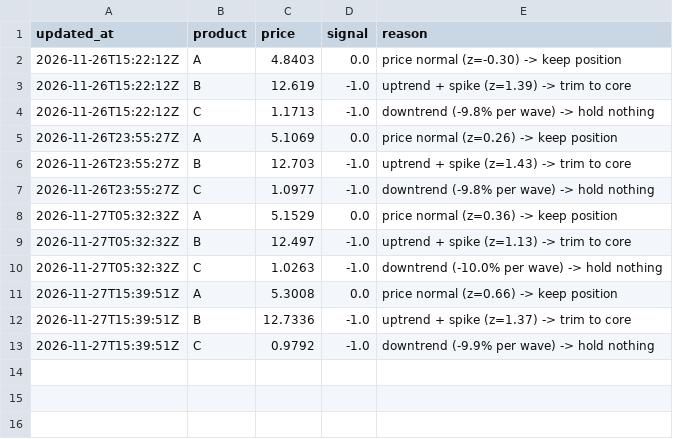
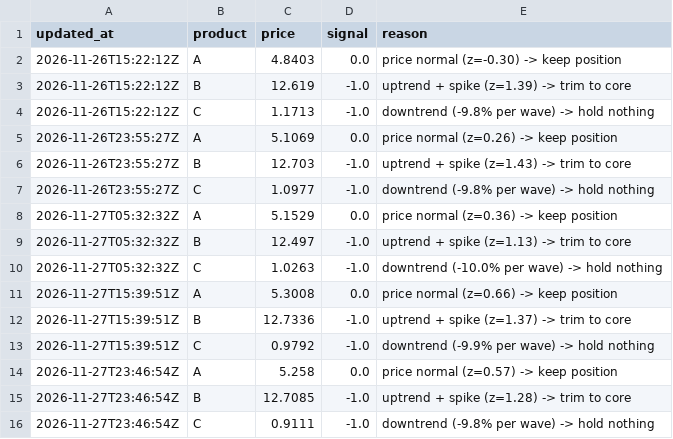
Before and after one commit to OumaimaBrahmi22/ensim-trader-oumaima, a CSV file: decision_log.csv, drawn as a sheet; the diff names each change by its address in the sheet, - before the commit and + after, or states it on an @@ line.

```diff
--- a/decision_log.csv
+++ b/decision_log.csv
+row 14: 2026-11-27T23:46:54Z | A | 5.258 | 0.0 | price normal (z=0.57) -> keep position
+row 15: 2026-11-27T23:46:54Z | B | 12.7085 | -1.0 | uptrend + spike (z=1.28) -> trim to core
+row 16: 2026-11-27T23:46:54Z | C | 0.9111 | -1.0 | downtrend (-9.8% per wave) -> hold nothing
```
Also changed, not shown: 1 other file.
